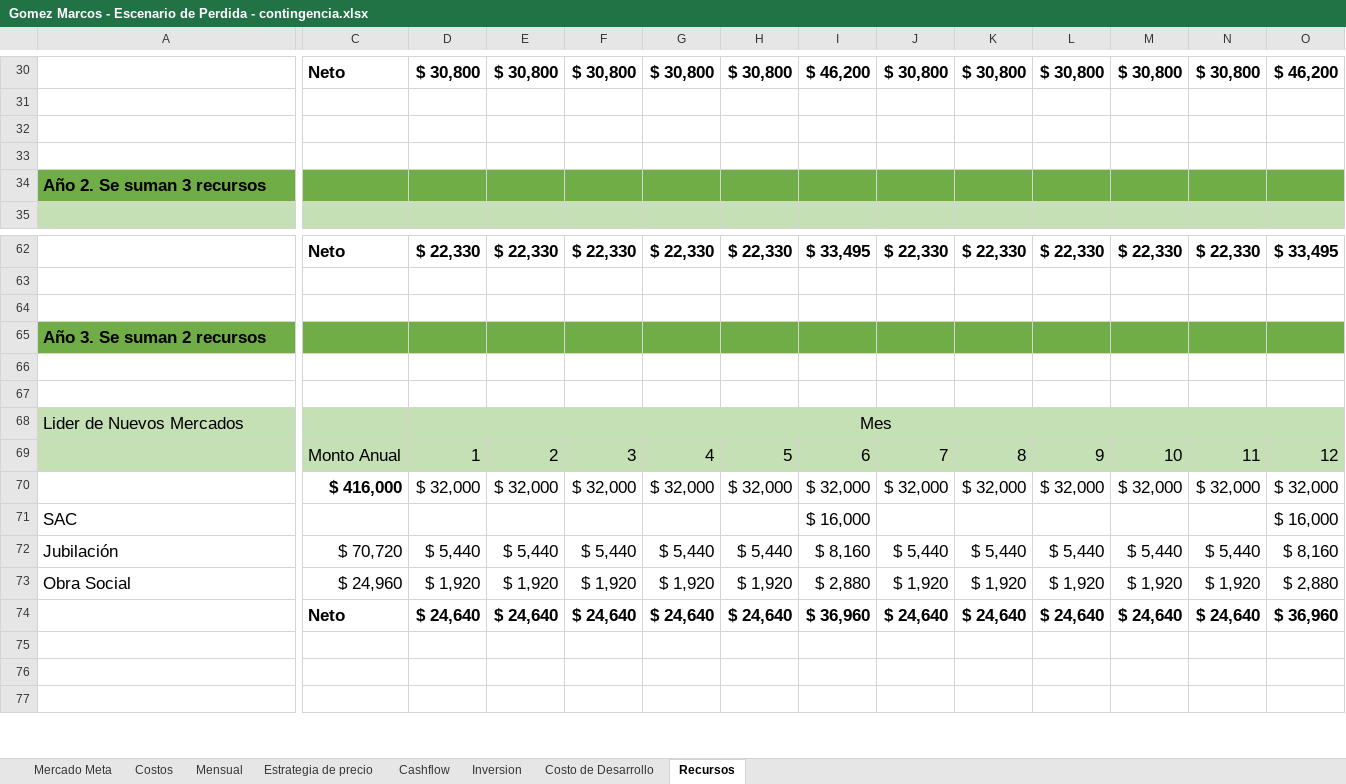
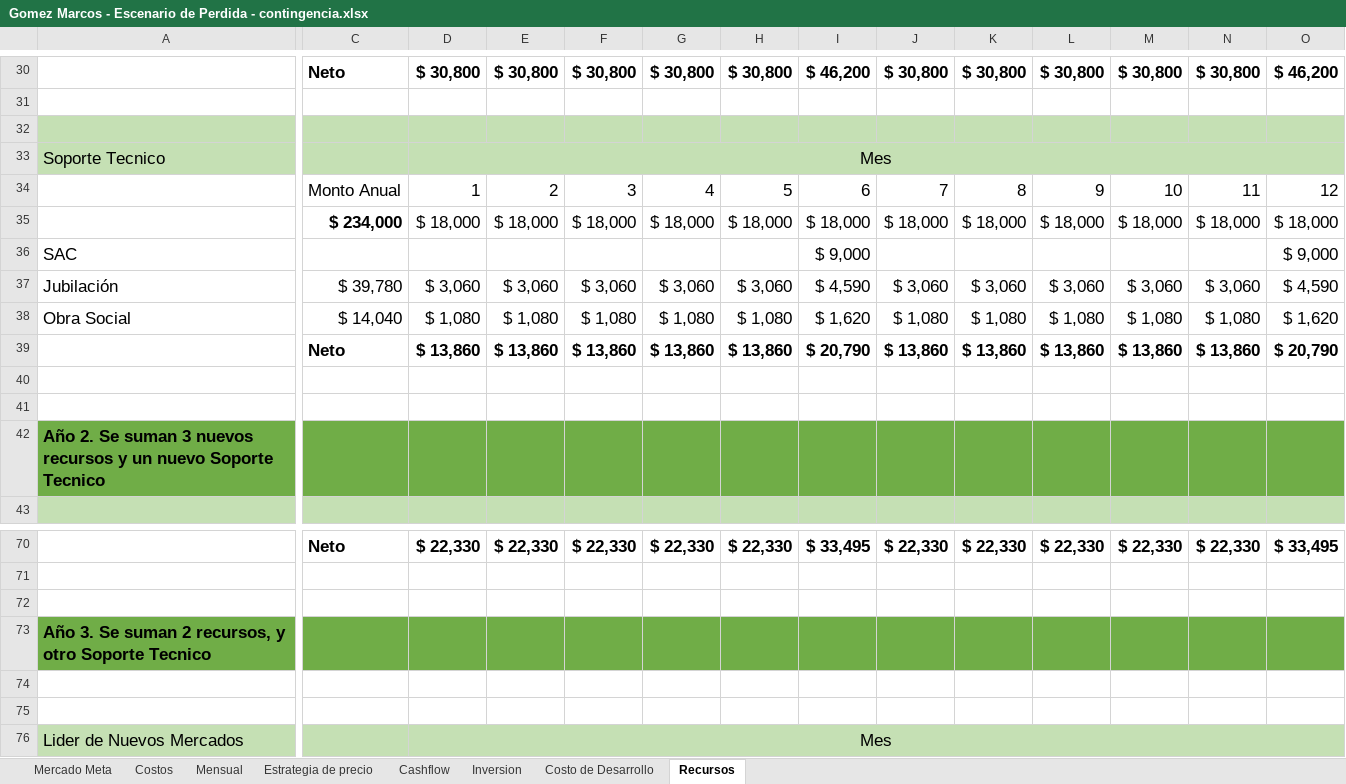
Before and after one commit to gomezmarcos/uai-sgpt, an Excel workbook: Gomez Marcos - Escenario de Perdida - contingencia.xlsx, sheet Recursos, drawn as a sheet; only a part is shown, gaps mark what is left out; the shorter side is filled out with more unchanged rows; values as stored, in another font and other column widths than the file's, no borders; addresses are those after the commit; rows hold the shown columns only; the diff covers the shown part only; the diff names each change by its address in the sheet, - before the commit and + after, or states it on an @@ line.

```diff
--- a/Gomez Marcos - Escenario de Perdida - contingencia.xlsx (sheet Recursos)
+++ b/Gomez Marcos - Escenario de Perdida - contingencia.xlsx (sheet Recursos)
-A32:O32 fill: none
+A32:O32 fill: #C5E0B4
+row 33: Soporte Tecnico |  | Mes
+row 34:  | Monto Anual | 1 | 2 | 3 | 4 | 5 | 6 | 7 | 8 | 9 | 10 | 11 | 12
+row 35:  | $ 234,000 | $ 18,000 | $ 18,000 | $ 18,000 | $ 18,000 | $ 18,000 | $ 18,000 | $ 18,000 | $ 18,000 | $ 18,000 | $ 18,000 | $ 18,000 | $ 18,000
+row 36: SAC |  |  |  |  |  |  | $ 9,000 |  |  |  |  |  | $ 9,000
+row 37: Jubilación | $ 39,780 | $ 3,060 | $ 3,060 | $ 3,060 | $ 3,060 | $ 3,060 | $ 4,590 | $ 3,060 | $ 3,060 | $ 3,060 | $ 3,060 | $ 3,060 | $ 4,590
+row 38: Obra Social | $ 14,040 | $ 1,080 | $ 1,080 | $ 1,080 | $ 1,080 | $ 1,080 | $ 1,620 | $ 1,080 | $ 1,080 | $ 1,080 | $ 1,080 | $ 1,080 | $ 1,620
+row 39:  | Neto | $ 13,860 | $ 13,860 | $ 13,860 | $ 13,860 | $ 13,860 | $ 20,790 | $ 13,860 | $ 13,860 | $ 13,860 | $ 13,860 | $ 13,860 | $ 20,790
+row 41: (empty)
-A42: Año 2. Se suman 3 recursos
+A42: Año 2. Se suman 3 nuevos recursos y un nuevo Soporte Tecnico
-A73: Año 3. Se suman 2 recursos
+A73: Año 3. Se suman 2 recursos, y otro Soporte Tecnico
```
Also changed, not shown: cell formats elsewhere in this sheet, sheet Inversion, sheet Cashflow, sheet Costos, sheet Mensual, sheet Mercado Meta, formulas that keep their value, charts or pictures, Gomez Marcos - Escenario de Ganancia.xlsx, Gomez Marcos - Escenario de Perdida.xlsx, 3 other files.
